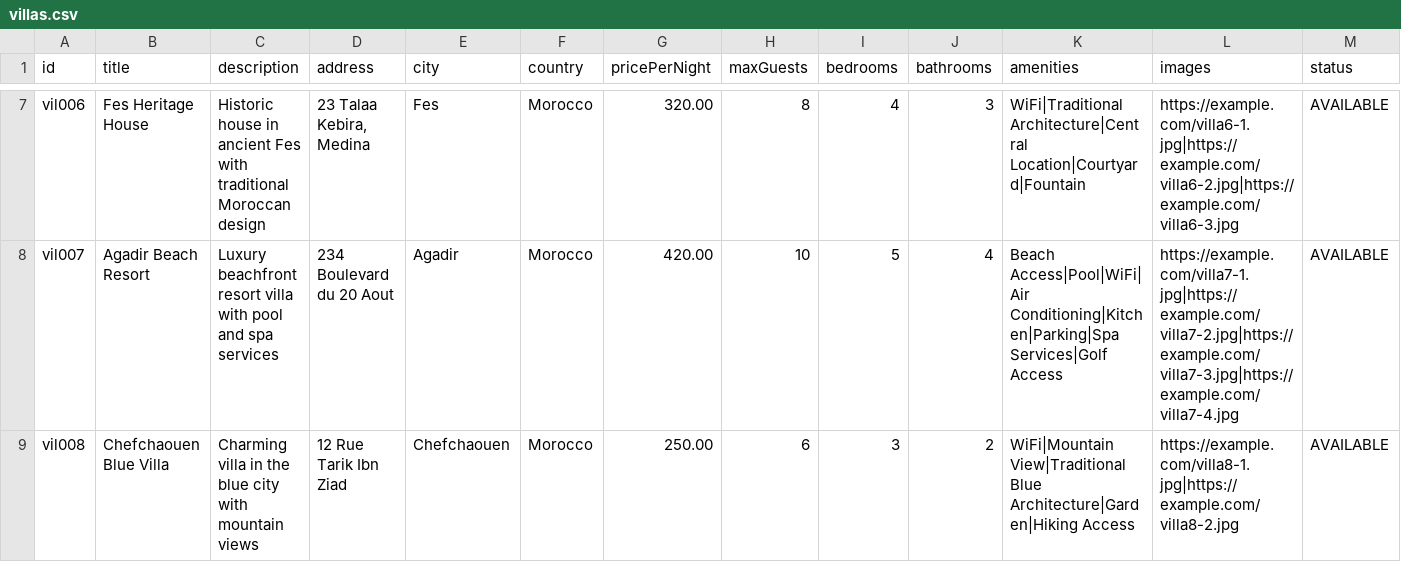
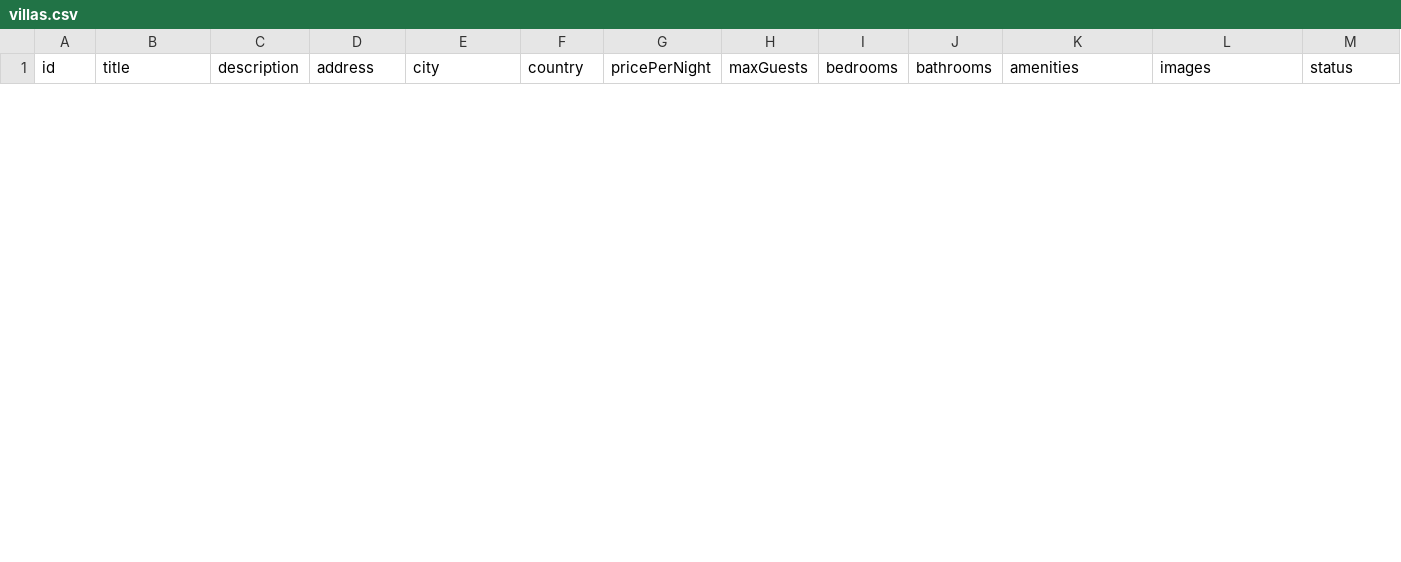
Before and after one commit to AchrafELGhazi/tranquilo-hurghada, a CSV file: server/src/db/seeds/villas.csv, drawn as a sheet; only a part is shown, gaps mark what is left out; removed rows and columns are numbered as before the commit, all else as after; rows hold the shown columns only; the diff covers the shown part only; the diff names each change by its address in the sheet, - before the commit and + after, or states it on an @@ line.

Commit message:
update seeding data

```diff
--- a/server/src/db/seeds/villas.csv
+++ b/server/src/db/seeds/villas.csv
-row 7: vil006 | Fes Heritage House | Historic house in ancient Fes with traditional Moroccan design | 23 Talaa Kebira, Medina | Fes | Morocco | 320.00 | 8 | 4 | 3 | WiFi|Traditional Architecture|Central Location|Courtyard|Fountain | https://example.com/villa6-1.jpg|https://example.com/villa6-2.jpg|https://example.com/villa6-3.jpg | AVAILABLE
-row 8: vil007 | Agadir Beach Resort | Luxury beachfront resort villa with pool and spa services | 234 Boulevard du 20 Aout | Agadir | Morocco | 420.00 | 10 | 5 | 4 | Beach Access|Pool|WiFi|Air Conditioning|Kitchen|Parking|Spa Services|Golf Access | https://example.com/villa7-1.jpg|https://example.com/villa7-2.jpg|https://example.com/villa7-3.jpg|https://example.com/villa7-4.jpg | AVAILABLE
-row 9: vil008 | Chefchaouen Blue Villa | Charming villa in the blue city with mountain views | 12 Rue Tarik Ibn Ziad | Chefchaouen | Morocco | 250.00 | 6 | 3 | 2 | WiFi|Mountain View|Traditional Blue Architecture|Garden|Hiking Access | https://example.com/villa8-1.jpg|https://example.com/villa8-2.jpg | AVAILABLE
```
Also changed, not shown: 1 added row and 7 removed rows elsewhere in this file, server/src/db/seeds/users.csv.
